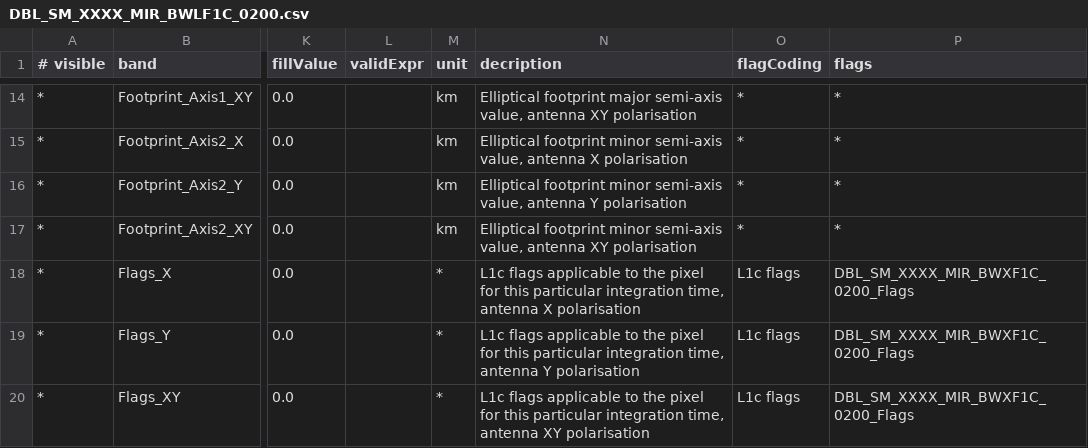
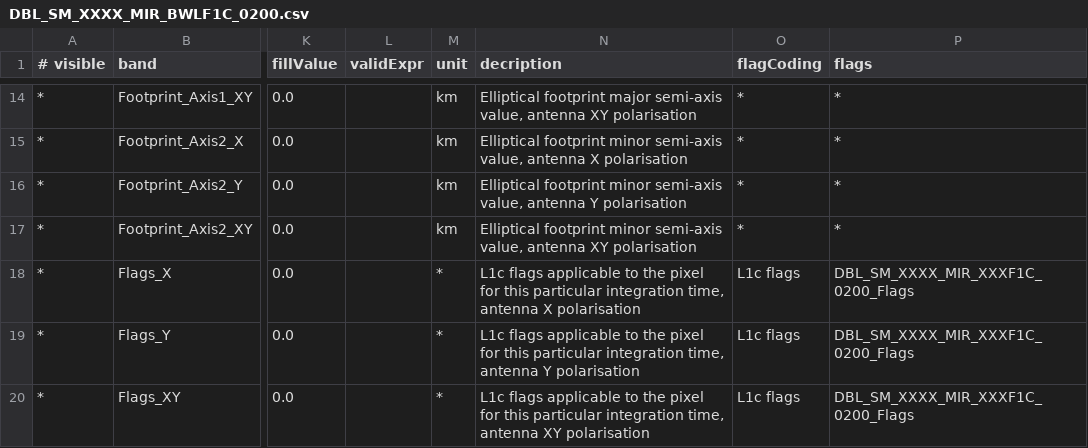
Before and after one commit to bcdev/smos-box, a CSV file: smos-reader/src/main/resources/org/esa/beam/dataio/smos/bands/MIR_/BWLF1C/DBL_SM_XXXX_MIR_BWLF1C_0200.csv, drawn as a sheet; only a part is shown, gaps mark what is left out; the diff names each change by its address in the sheet, - before the commit and + after, or states it on an @@ line.

```diff
--- a/smos-reader/src/main/resources/org/esa/beam/dataio/smos/bands/MIR_/BWLF1C/DBL_SM_XXXX_MIR_BWLF1C_0200.csv
+++ b/smos-reader/src/main/resources/org/esa/beam/dataio/smos/bands/MIR_/BWLF1C/DBL_SM_XXXX_MIR_BWLF1C_0200.csv
-P18:P20 (flags): DBL_SM_XXXX_MIR_BWXF1C_0200_Flags
+P18:P20 (flags): DBL_SM_XXXX_MIR_XXXF1C_0200_Flags
```
Also changed, not shown: smos-reader/src/main/resources/org/esa/beam/dataio/smos/bands/MIR_/BWLD1C/DBL_SM_TEST_MIR_BWLD1C_0002.csv, smos-reader/src/main/resources/org/esa/beam/dataio/smos/bands/MIR_/BWLD1C/DBL_SM_XXXX_MIR_BWLD1C_0200.csv, 7 other files.
